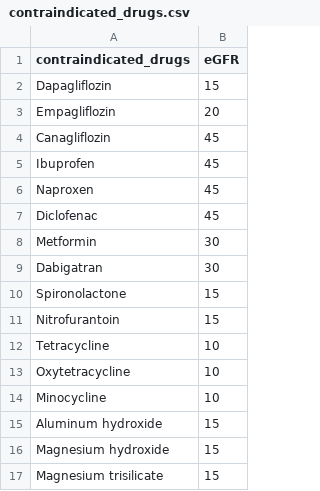
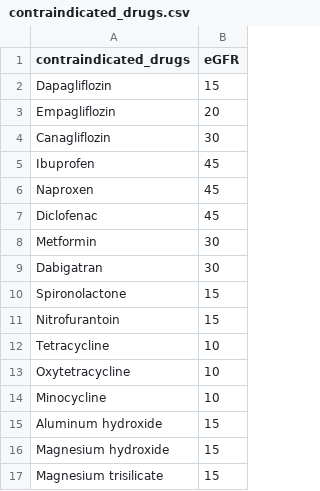
Before and after one commit to NKillough32/CKD-Review, a CSV file: contraindicated_drugs.csv, drawn as a sheet.

Commit message:
Update contraindicated_drugs.csv

```diff
--- a/contraindicated_drugs.csv
+++ b/contraindicated_drugs.csv
@@ -3,3 +3,3 @@ Dapagliflozin,15
 Empagliflozin,20
-Canagliflozin,45
+Canagliflozin,30
 Ibuprofen,45
```
